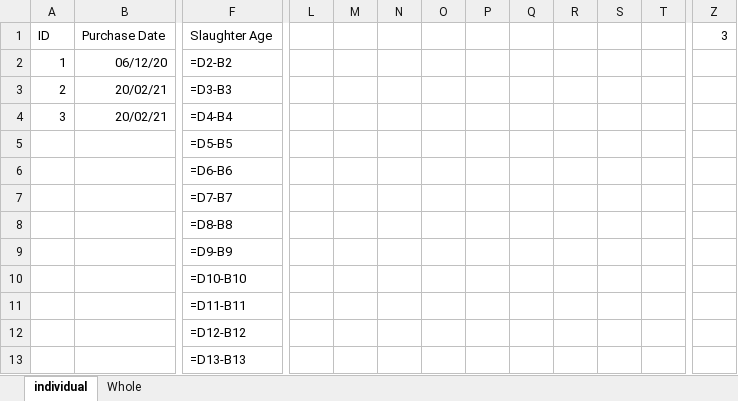
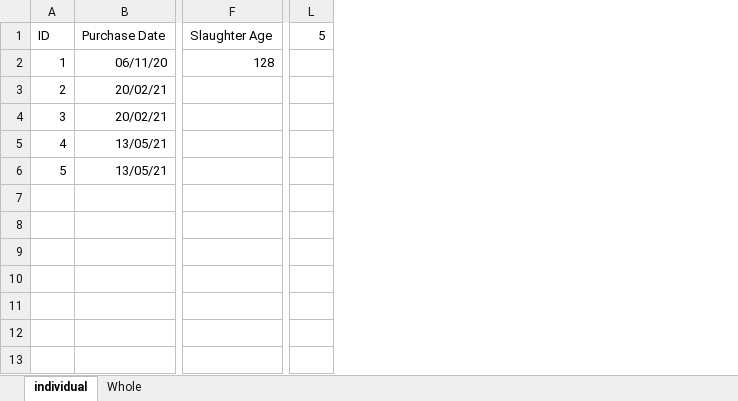
Before and after one commit to bayankhosi/FarmProgram, an Excel workbook: Files/spread.xlsx, sheet individual, drawn as a sheet; only a part is shown, gaps mark what is left out; values as stored, in another font and other column widths than the file's, no borders; formulas without a stored value are shown as written; removed rows and columns are numbered as before the commit, all else as after; rows hold the shown columns only; the diff covers the shown part only; the diff names each change by its address in the sheet, - before the commit and + after, or states it on an @@ line.

```diff
--- a/Files/spread.xlsx (sheet individual)
+++ b/Files/spread.xlsx (sheet individual)
-column L, empty
-column M, empty
-column N, empty
-column O, empty
-column P, empty
-column Q, empty
-column R, empty
-column S, empty
-column T, empty
-column Z (3), empty
+column L (5), empty
-B2 (Purchase Date): 06/12/20
+B2 (Purchase Date): 06/11/20
-F2 (Slaughter Age): =D2-B2
+F2 (Slaughter Age): 128
-F3 (Slaughter Age): =D3-B3
+F3 (Slaughter Age): (empty)
-F4 (Slaughter Age): =D4-B4
+F4 (Slaughter Age): (empty)
-row 5:  |  | =D5-B5
-row 6:  |  | =D6-B6
-row 7:  |  | =D7-B7
-row 8:  |  | =D8-B8
-row 9:  |  | =D9-B9
-row 10:  |  | =D10-B10
-row 11:  |  | =D11-B11
-row 12:  |  | =D12-B12
-row 13:  |  | =D13-B13
+row 5: 4 | 13/05/21
+row 6: 5 | 13/05/21
```
Also changed, not shown: 5 removed columns elsewhere in this sheet, sheet Whole, 4 other files.
